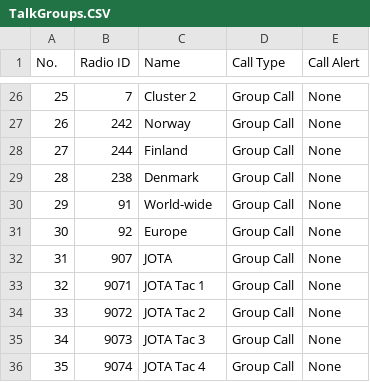
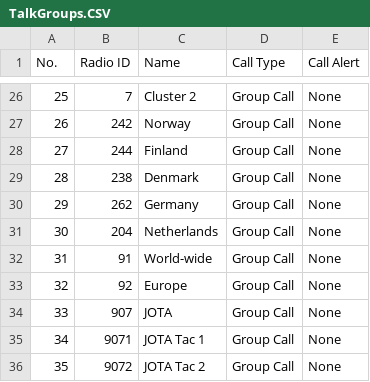
Before and after one commit to sm0rgm/at-d878uv, a CSV file: TalkGroups.CSV, drawn as a sheet; only a part is shown, gaps mark what is left out; the shorter side is filled out with more unchanged rows; addresses are those after the commit; the diff names each change by its address in the sheet, - before the commit and + after, or states it on an @@ line.

Commit message:
Uppdaterat för CPS 3.07

```diff
--- a/TalkGroups.CSV
+++ b/TalkGroups.CSV
+row 30: 29 | 262 | Germany | Group Call | None
+row 31: 30 | 204 | Netherlands | Group Call | None
@@ column A (No.) renumbered from row 32 down @@
```
